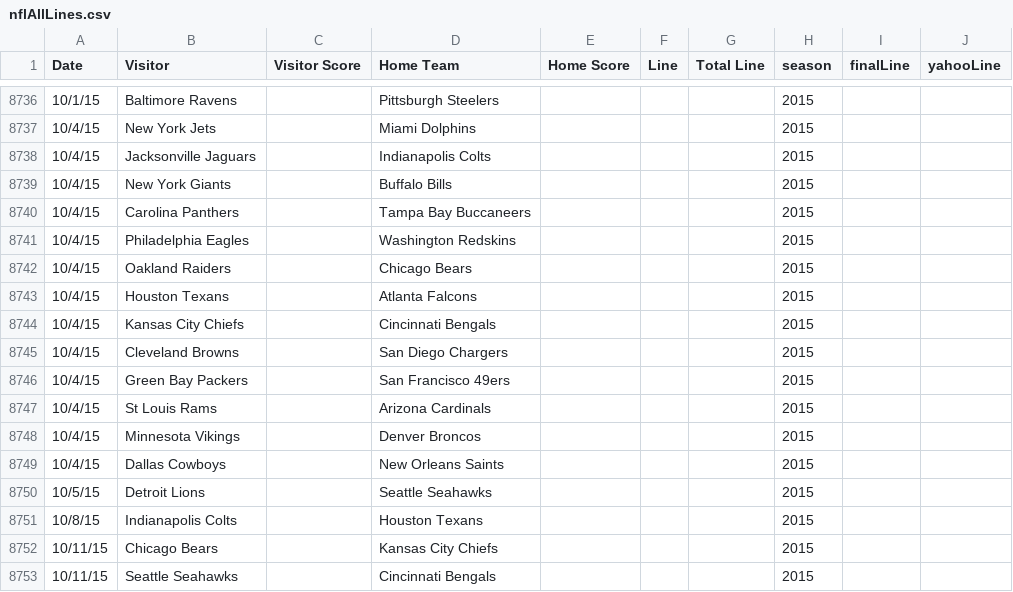
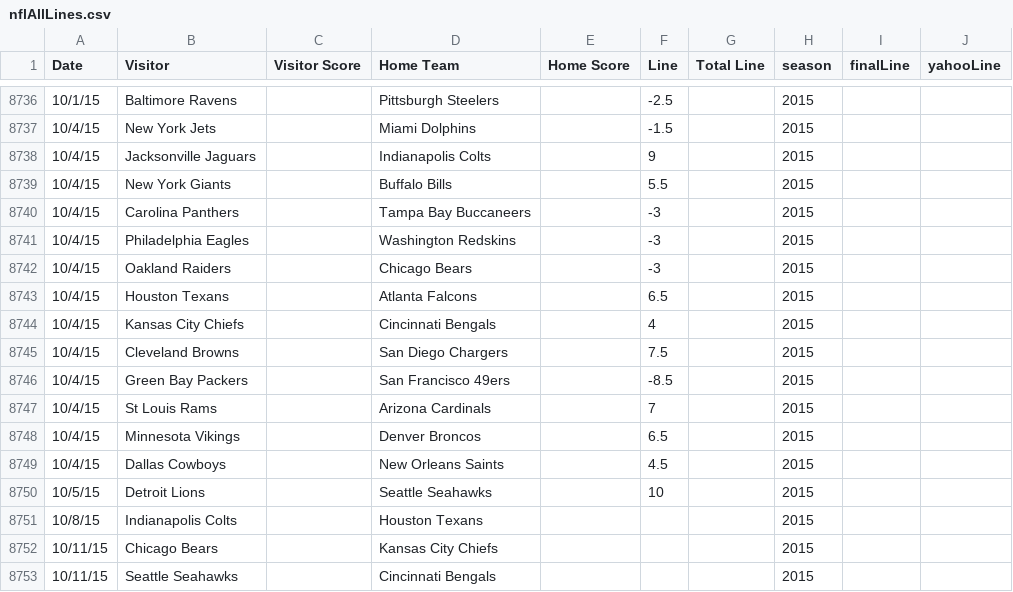
Before and after one commit to aabtzu/mlnfl, a CSV file: nfl/data/lines/nflAllLines.csv, drawn as a sheet; only a part is shown, gaps mark what is left out; the diff covers the shown part only.

```diff
--- a/nfl/data/lines/nflAllLines.csv
+++ b/nfl/data/lines/nflAllLines.csv
@@ -8736,16 +8736,16 @@ Date,Visitor,Visitor Score,Home Team,Home Score,Line,Total Line,season,finalLine
-10/1/15,Baltimore Ravens,,Pittsburgh Steelers,,,,2015,,
-10/4/15,New York Jets,,Miami Dolphins,,,,2015,,
-10/4/15,Jacksonville Jaguars,,Indianapolis Colts,,,,2015,,
-10/4/15,New York Giants,,Buffalo Bills,,,,2015,,
-10/4/15,Carolina Panthers,,Tampa Bay Buccaneers,,,,2015,,
-10/4/15,Philadelphia Eagles,,Washington Redskins,,,,2015,,
-10/4/15,Oakland Raiders,,Chicago Bears,,,,2015,,
-10/4/15,Houston Texans,,Atlanta Falcons,,,,2015,,
-10/4/15,Kansas City Chiefs,,Cincinnati Bengals,,,,2015,,
-10/4/15,Cleveland Browns,,San Diego Chargers,,,,2015,,
-10/4/15,Green Bay Packers,,San Francisco 49ers,,,,2015,,
-10/4/15,St Louis Rams,,Arizona Cardinals,,,,2015,,
-10/4/15,Minnesota Vikings,,Denver Broncos,,,,2015,,
-10/4/15,Dallas Cowboys,,New Orleans Saints,,,,2015,,
-10/5/15,Detroit Lions,,Seattle Seahawks,,,,2015,,
+10/1/15,Baltimore Ravens,,Pittsburgh Steelers,,-2.5,,2015,,
+10/4/15,New York Jets,,Miami Dolphins,,-1.5,,2015,,
+10/4/15,Jacksonville Jaguars,,Indianapolis Colts,,9,,2015,,
+10/4/15,New York Giants,,Buffalo Bills,,5.5,,2015,,
+10/4/15,Carolina Panthers,,Tampa Bay Buccaneers,,-3,,2015,,
+10/4/15,Philadelphia Eagles,,Washington Redskins,,-3,,2015,,
+10/4/15,Oakland Raiders,,Chicago Bears,,-3,,2015,,
+10/4/15,Houston Texans,,Atlanta Falcons,,6.5,,2015,,
+10/4/15,Kansas City Chiefs,,Cincinnati Bengals,,4,,2015,,
+10/4/15,Cleveland Browns,,San Diego Chargers,,7.5,,2015,,
+10/4/15,Green Bay Packers,,San Francisco 49ers,,-8.5,,2015,,
+10/4/15,St Louis Rams,,Arizona Cardinals,,7,,2015,,
+10/4/15,Minnesota Vikings,,Denver Broncos,,6.5,,2015,,
+10/4/15,Dallas Cowboys,,New Orleans Saints,,4.5,,2015,,
+10/5/15,Detroit Lions,,Seattle Seahawks,,10,,2015,,
 10/8/15,Indianapolis Colts,,Houston Texans,,,,2015,,
```
Also changed, not shown: 32 edited cells elsewhere in this file, 3 other files.
